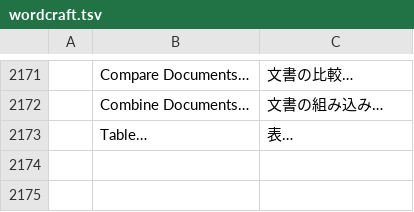
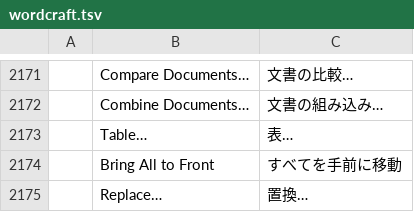
Before and after one commit to goyamamoto/craft-i18n, a TSV file: locales/ja/wordcraft.tsv, drawn as a sheet; only a part is shown, gaps mark what is left out; the diff names each change by its address in the sheet, - before the commit and + after, or states it on an @@ line.

Commit message:
WordCraft-ja: Bring All to Front and Replace… for WordCraft's menu bar (local, not published)

```diff
--- a/locales/ja/wordcraft.tsv
+++ b/locales/ja/wordcraft.tsv
+row 2174:  | Bring All to Front | すべてを手前に移動
+row 2175:  | Replace… | 置換…
```
